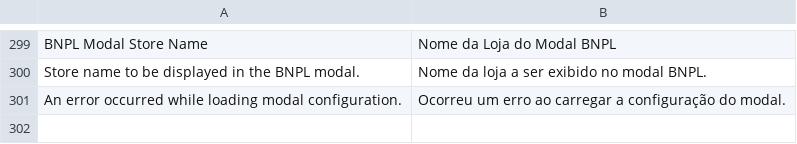
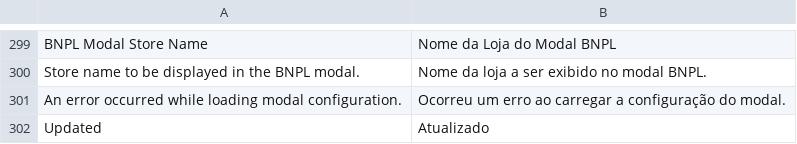
Before and after one commit to bizcommerce/koin-magento2, a CSV file: i18n/pt_BR.csv, drawn as a sheet; only a part is shown, gaps mark what is left out.

```diff
--- a/i18n/pt_BR.csv
+++ b/i18n/pt_BR.csv
@@ -301 +301,2 @@
 "An error occurred while loading modal configuration.","Ocorreu um erro ao carregar a configuração do modal."
+"Updated","Atualizado"
```
Also changed, not shown: i18n/es_AR.csv, i18n/es_CO.csv, 6 other files.
